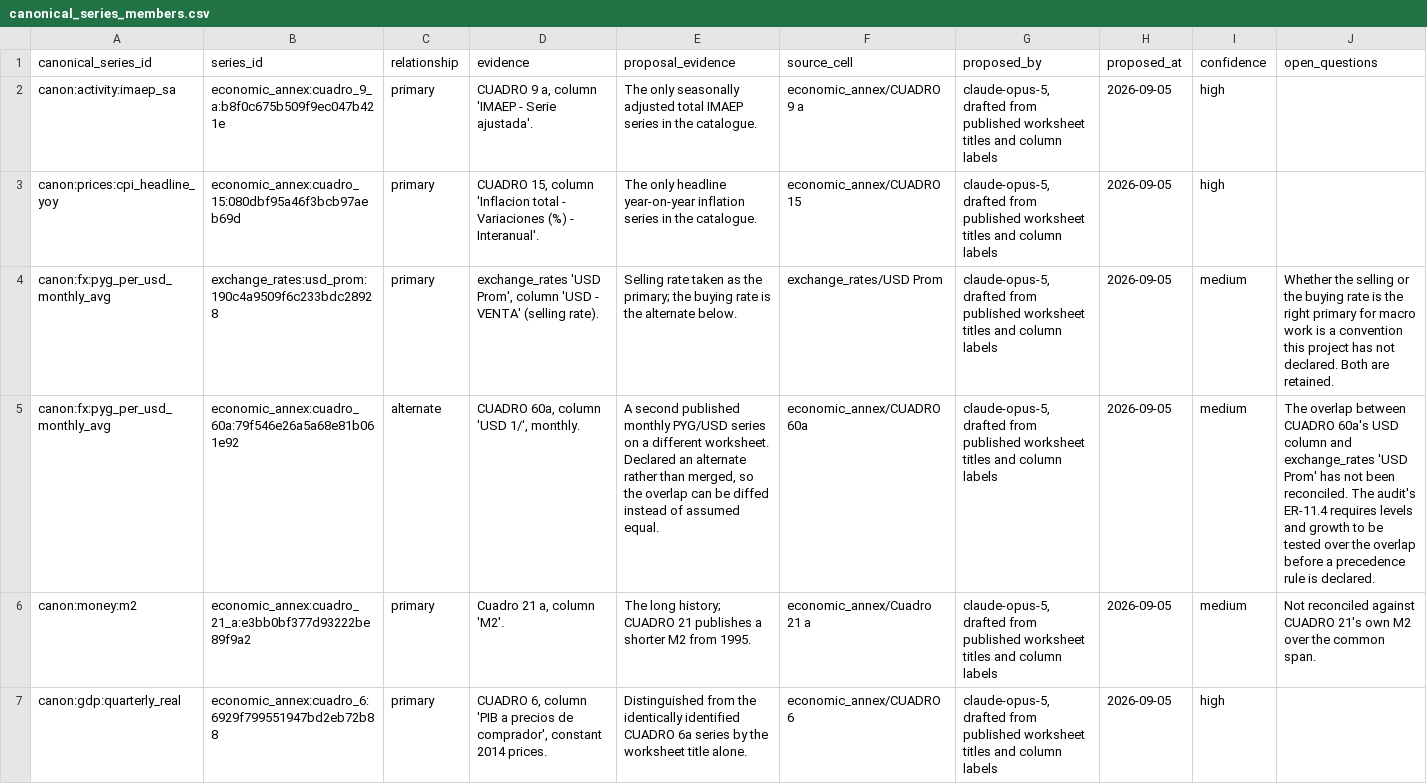
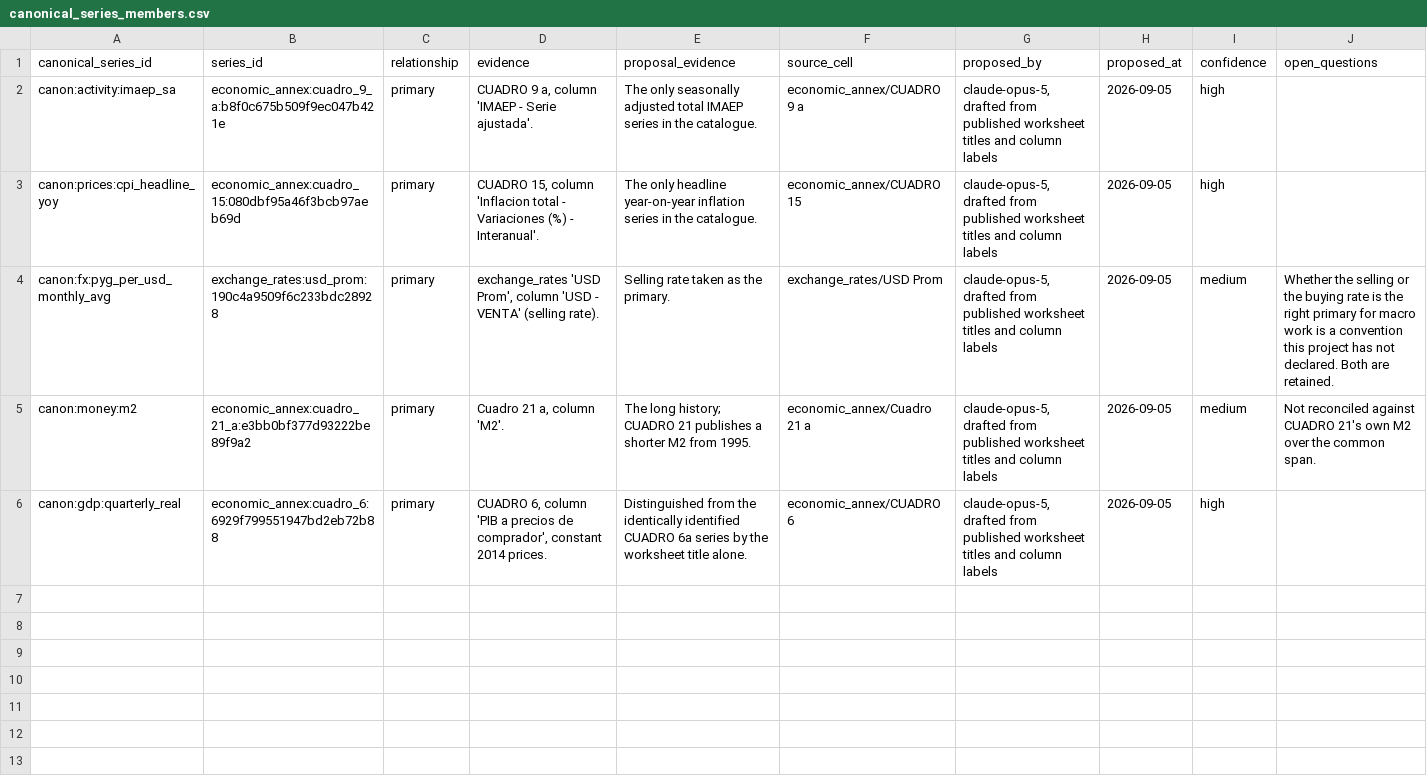
Before and after one commit to Juan-Gonzalez-M/Paraguay_Macro_Database, a CSV file: config/proposals/canonical_series_members.csv, drawn as a sheet; the diff names each change by its address in the sheet, - before the commit and + after, or states it on an @@ line.

```diff
--- a/config/proposals/canonical_series_members.csv
+++ b/config/proposals/canonical_series_members.csv
-E4 (proposal_evidence): …as the primary; the buying rate is the alternate below.
+E4 (proposal_evidence): …as the primary.
-row 5: canon:fx:pyg_per_usd_monthly_avg | economic_annex:cuadro_60a:79f546e26a5a68e81b061e92 | alternate | CUADRO 60a, column 'USD 1/', monthly. | A second published monthly PYG/USD series on a different worksheet. Declared an alternate rather than merged, so the overlap can be diffed instead of assumed equal. | economic_annex/CUADRO 60a | claude-opus-5, drafted from published worksheet titles and column labels | 2026-09-05 | medium | The overlap between CUADRO 60a's USD column and exchange_rates 'USD Prom' has not been reconciled. The audit's ER-11.4 requires levels and growth to be tested over the overlap before a precedence rule is declared.
```
Also changed, not shown: config/proposals/canonical_series.csv, config/proposals/methodology_regimes.csv, 5 other files.
